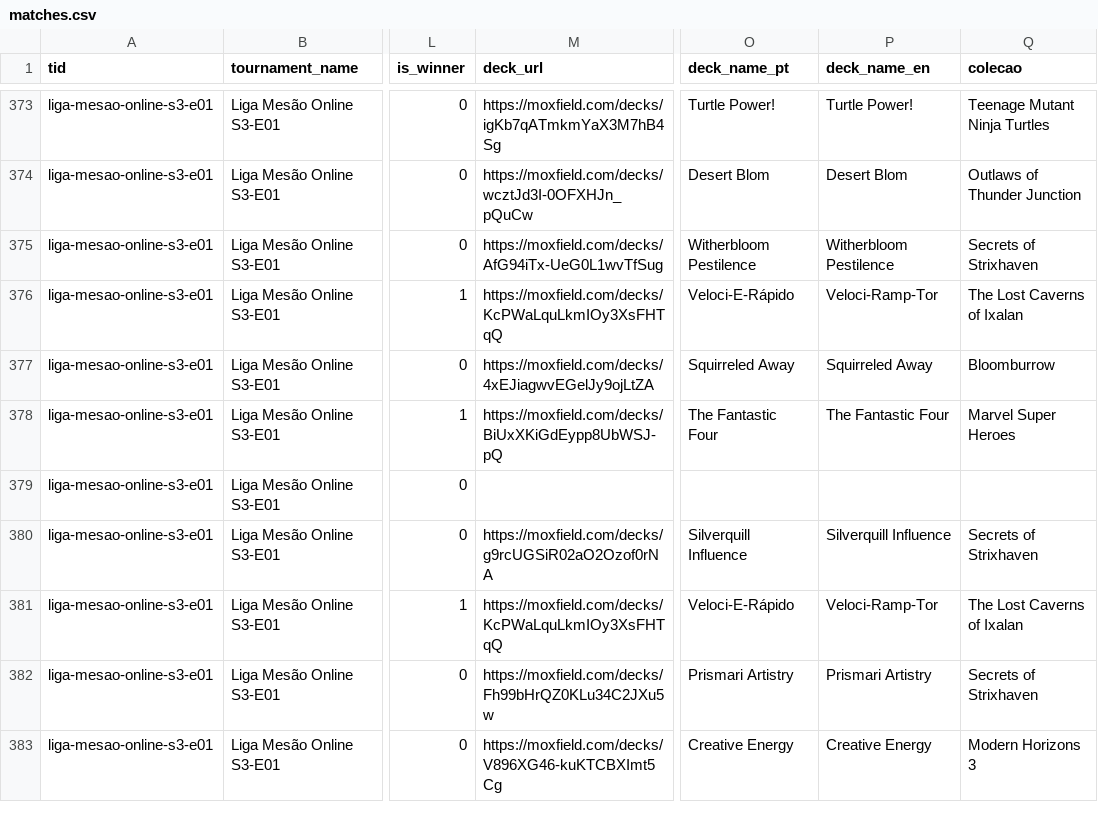
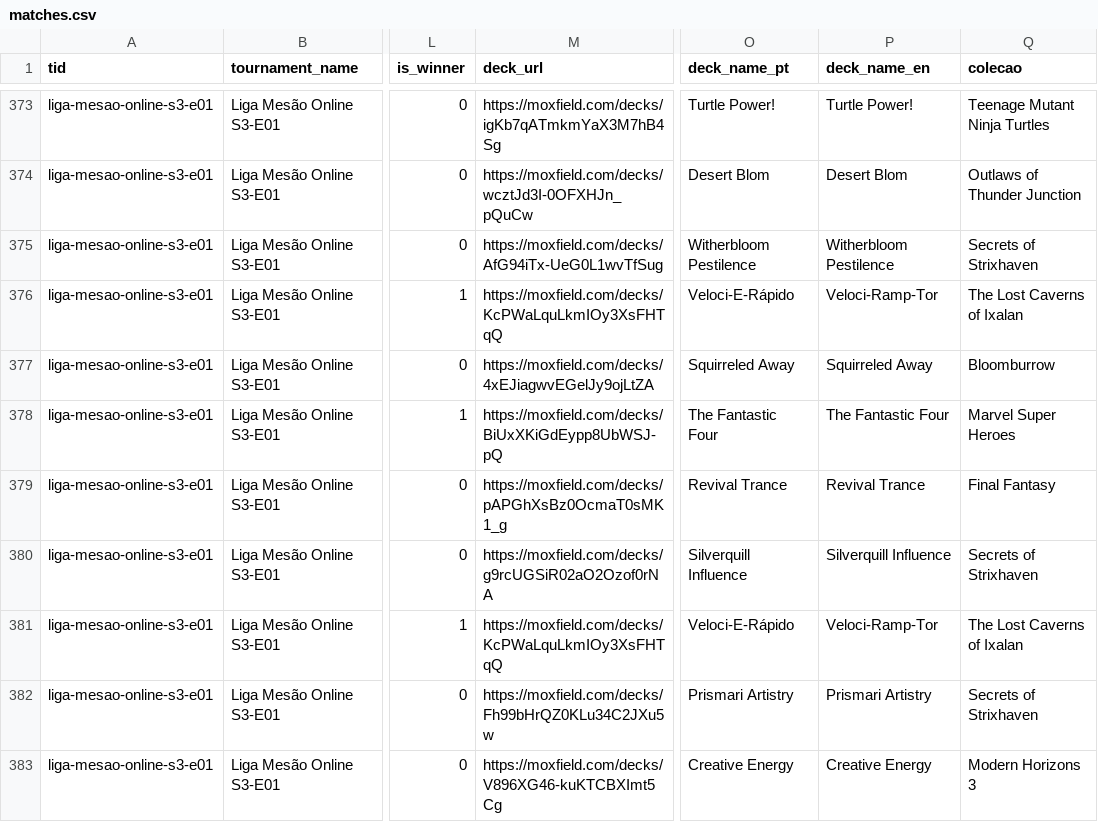
Before and after one commit to klapalcios-alt/preconauta, a CSV file: data/online/matches.csv, drawn as a sheet; only a part is shown, gaps mark what is left out; the diff covers the shown part only; the diff names each change by its address in the sheet, - before the commit and + after, or states it on an @@ line.

```diff
--- a/data/online/matches.csv
+++ b/data/online/matches.csv
-M379 (deck_url): (empty)
+M379 (deck_url): https://moxfield.com/decks/pAPGhXsBz0OcmaT0sMK1_g
-O379 (deck_name_pt): (empty)
+O379 (deck_name_pt): Revival Trance
-P379 (deck_name_en): (empty)
+P379 (deck_name_en): Revival Trance
-Q379 (colecao): (empty)
+Q379 (colecao): Final Fantasy
```
Also changed, not shown: 50 edited cells elsewhere in this file, data/online/player.csv, data/online/standings.csv, 13 other files.
